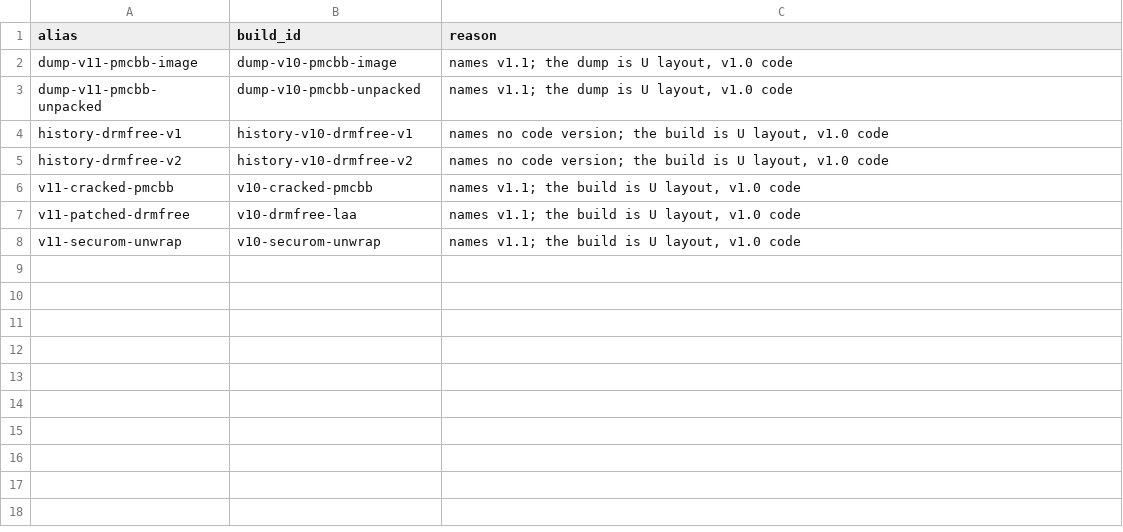
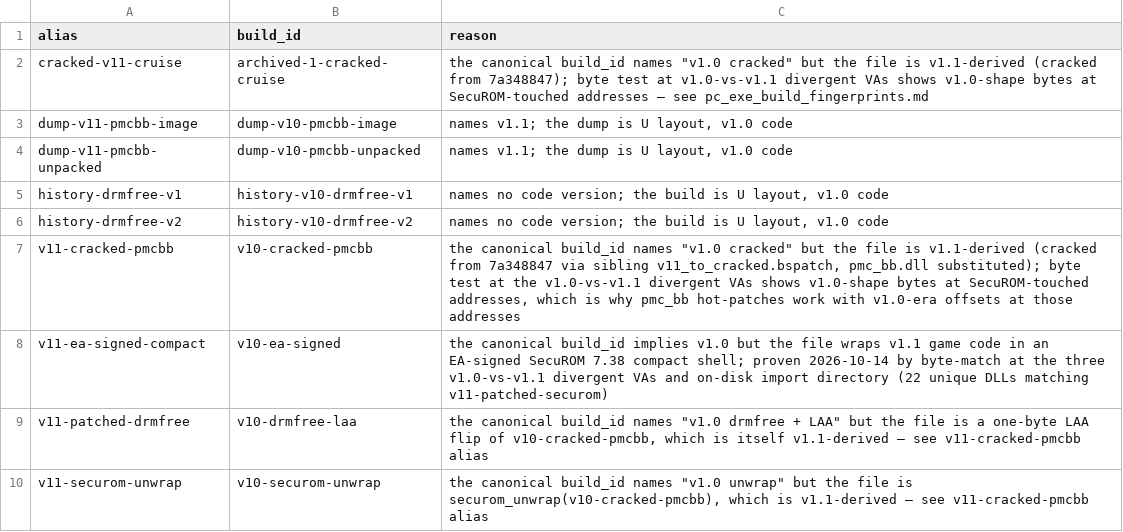
Before and after one commit to Mercenaries-Fan-Build/mercs2-wad-simulator, a TSV file: crates/mercs2_exemap/data/aliases.tsv, drawn as a sheet.

Commit message:
mercs2_exemap/data/aliases.tsv: expand alias reasons to describe the v1.1-derived-with-v1.0-shape-restoration nature of the cracked builds + add v11-ea-signed-compact and cracked-v11-cruise
The existing v11-* aliases carried a terse reason ("names v1.1; the build is U
layout, v1.0 code") that pre-dated the live memory-dump byte-match test. Each
reason is now expanded to reflect what the test on 2026-10-14 proved: the
cracked variants (v10-cracked-pmcbb, v10-drmfree-laa, v10-securom-unwrap) are
all v1.1-derived (produced from 7a348847 via v11_to_cracked.bspatch), with
v1.0-shape bytes restored at the three SecuROM-touched divergent VAs — which
is why pmc_bb hot-patches work at v1.0-era offsets at those addresses.

Added two new aliases for the formerly dangling cases:
- v11-ea-signed-compact → v10-ea-signed (the catalogue build_id implies v1.0;
  the file wraps v1.1 game code in a SecuROM 7.38 EA-signed compact shell)
- cracked-v11-cruise → archived-1-cracked-cruise (the archived cracked variant
  that keeps the cruise.dll import; same v1.1-derived provenance as pmcbb)

All 144 exemap tests pass after the change.

54753622+headless-rebase@users.noreply.github.com

```diff
--- a/crates/mercs2_exemap/data/aliases.tsv
+++ b/crates/mercs2_exemap/data/aliases.tsv
@@ -1,2 +1,3 @@
 alias	build_id	reason
+cracked-v11-cruise	archived-1-cracked-cruise	the canonical build_id names "v1.0 cracked" but the file is v1.1-derived (cracked from 7a348847); byte test at v1.0-vs-v1.1 divergent VAs shows v1.0-shape bytes at SecuROM-touched addresses — see pc_exe_build_fingerprints.md
 dump-v11-pmcbb-image	dump-v10-pmcbb-image	names v1.1; the dump is U layout, v1.0 code
@@ -5,4 +6,5 @@ history-drmfree-v1	history-v10-drmfree-v1	names no code version; the build is U
 history-drmfree-v2	history-v10-drmfree-v2	names no code version; the build is U layout, v1.0 code
-v11-cracked-pmcbb	v10-cracked-pmcbb	names v1.1; the build is U layout, v1.0 code
-v11-patched-drmfree	v10-drmfree-laa	names v1.1; the build is U layout, v1.0 code
-v11-securom-unwrap	v10-securom-unwrap	names v1.1; the build is U layout, v1.0 code
+v11-cracked-pmcbb	v10-cracked-pmcbb	the canonical build_id names "v1.0 cracked" but the file is v1.1-derived (cracked from 7a348847 via sibling v11_to_cracked.bspatch, pmc_bb.dll substituted); byte test at the v1.0-vs-v1.1 divergent VAs shows v1.0-shape bytes at SecuROM-touched addresses, which is why pmc_bb hot-patches work with v1.0-era offsets at those addresses
+v11-ea-signed-compact	v10-ea-signed	the canonical build_id implies v1.0 but the file wraps v1.1 game code in an EA-signed SecuROM 7.38 compact shell; proven 2026-10-14 by byte-match at the three v1.0-vs-v1.1 divergent VAs and on-disk import directory (22 unique DLLs matching v11-patched-securom)
+v11-patched-drmfree	v10-drmfree-laa	the canonical build_id names "v1.0 drmfree + LAA" but the file is a one-byte LAA flip of v10-cracked-pmcbb, which is itself v1.1-derived — see v11-cracked-pmcbb alias
+v11-securom-unwrap	v10-securom-unwrap	the canonical build_id names "v1.0 unwrap" but the file is securom_unwrap(v10-cracked-pmcbb), which is v1.1-derived — see v11-cracked-pmcbb alias
```
